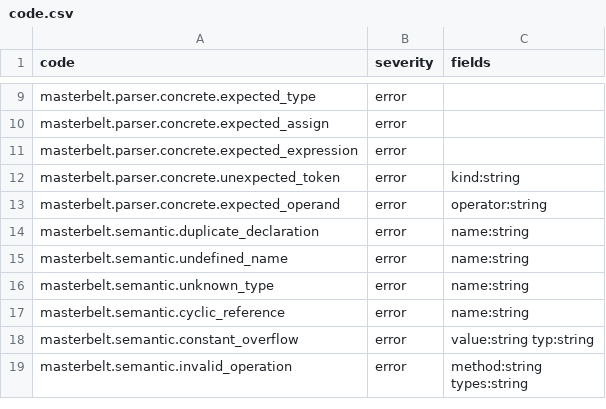
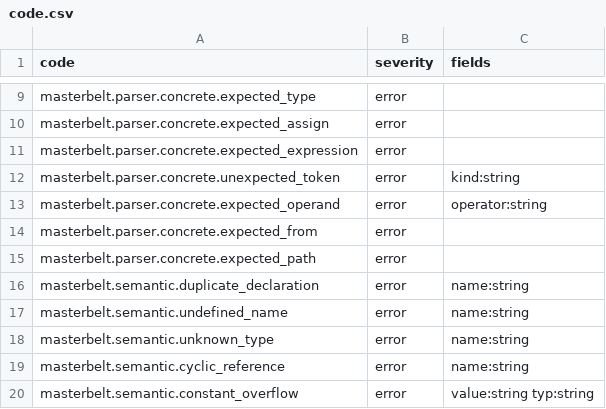
Before and after one commit to masterbelt/masterbelt, a CSV file: pkg/diagnostic/code.csv, drawn as a sheet; only a part is shown, gaps mark what is left out; the shorter side is filled out with more unchanged rows.

```diff
--- a/pkg/diagnostic/code.csv
+++ b/pkg/diagnostic/code.csv
@@ -13,2 +13,4 @@ masterbelt.parser.concrete.unexpected_token,error,kind:string
 masterbelt.parser.concrete.expected_operand,error,operator:string
+masterbelt.parser.concrete.expected_from,error,
+masterbelt.parser.concrete.expected_path,error,
 masterbelt.semantic.duplicate_declaration,error,name:string
```
Also changed, not shown: pkg/diagnostic/messages/en.csv, pkg/diagnostic/messages/ja.csv, 7 other files.
